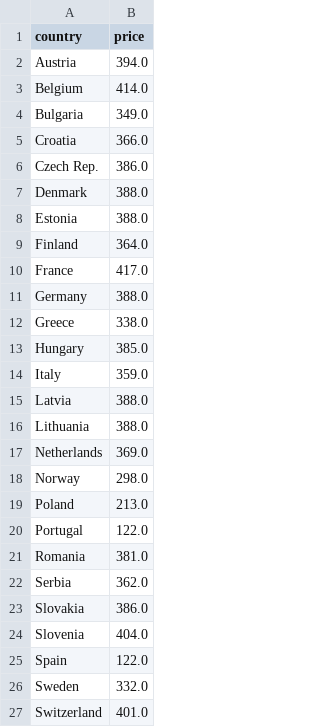
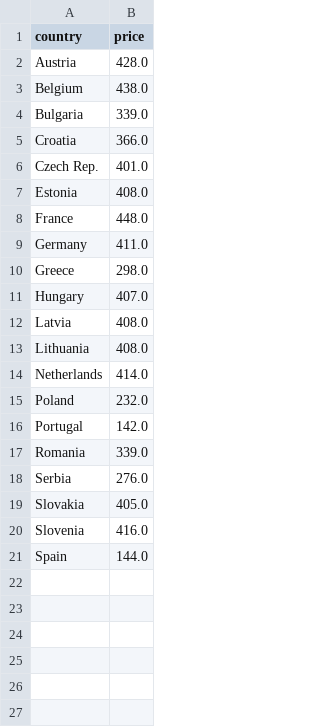
Before and after one commit to laurabejder/auto-update-graph-datawrapper, a CSV file: europaenergy.csv, drawn as a sheet.

```diff
--- a/europaenergy.csv
+++ b/europaenergy.csv
@@ -1,27 +1,21 @@
 country,price
- Austria,394.0
- Belgium,414.0
- Bulgaria,349.0
+ Austria,428.0
+ Belgium,438.0
+ Bulgaria,339.0
  Croatia,366.0
- Czech Rep.,386.0
- Denmark,388.0
- Estonia,388.0
- Finland,364.0
- France,417.0
- Germany,388.0
- Greece,338.0
- Hungary,385.0
- Italy,359.0
- Latvia,388.0
- Lithuania,388.0
- Netherlands,369.0
- Norway,298.0
- Poland,213.0
- Portugal,122.0
- Romania,381.0
- Serbia,362.0
- Slovakia,386.0
- Slovenia,404.0
- Spain,122.0
- Sweden,332.0
- Switzerland,401.0
+ Czech Rep.,401.0
+ Estonia,408.0
+ France,448.0
+ Germany,411.0
+ Greece,298.0
+ Hungary,407.0
+ Latvia,408.0
+ Lithuania,408.0
+ Netherlands,414.0
+ Poland,232.0
+ Portugal,142.0
+ Romania,339.0
+ Serbia,276.0
+ Slovakia,405.0
+ Slovenia,416.0
+ Spain,144.0
```
